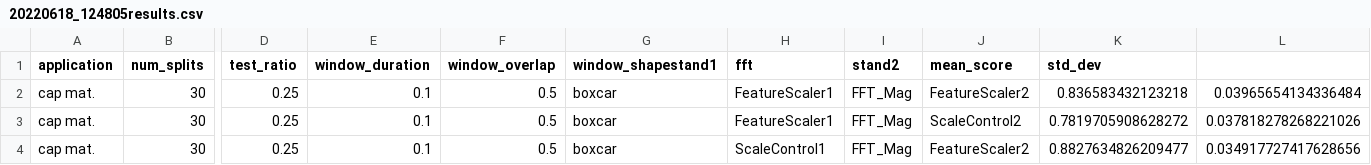
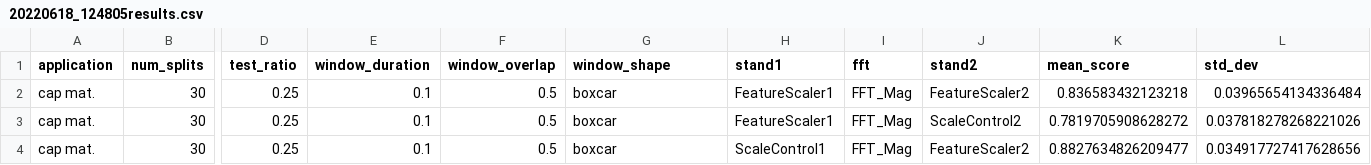
Before and after one commit to Fworg64/concrete_tool_wear, a CSV file: data/20220618_124805results.csv, drawn as a sheet; only a part is shown, gaps mark what is left out; the diff names each change by its address in the sheet, - before the commit and + after, or states it on an @@ line.

```diff
--- a/data/20220618_124805results.csv
+++ b/data/20220618_124805results.csv
-G1: window_shapestand1
+G1: window_shape
-H1: fft
+H1: stand1
-I1: stand2
+I1: fft
-J1: mean_score
+J1: stand2
-K1: std_dev
+K1: mean_score
-L1: (empty)
+L1: std_dev
```
Also changed, not shown: data/20220618_150936results.csv, data/20220618_170458results.csv, 3 other files.
